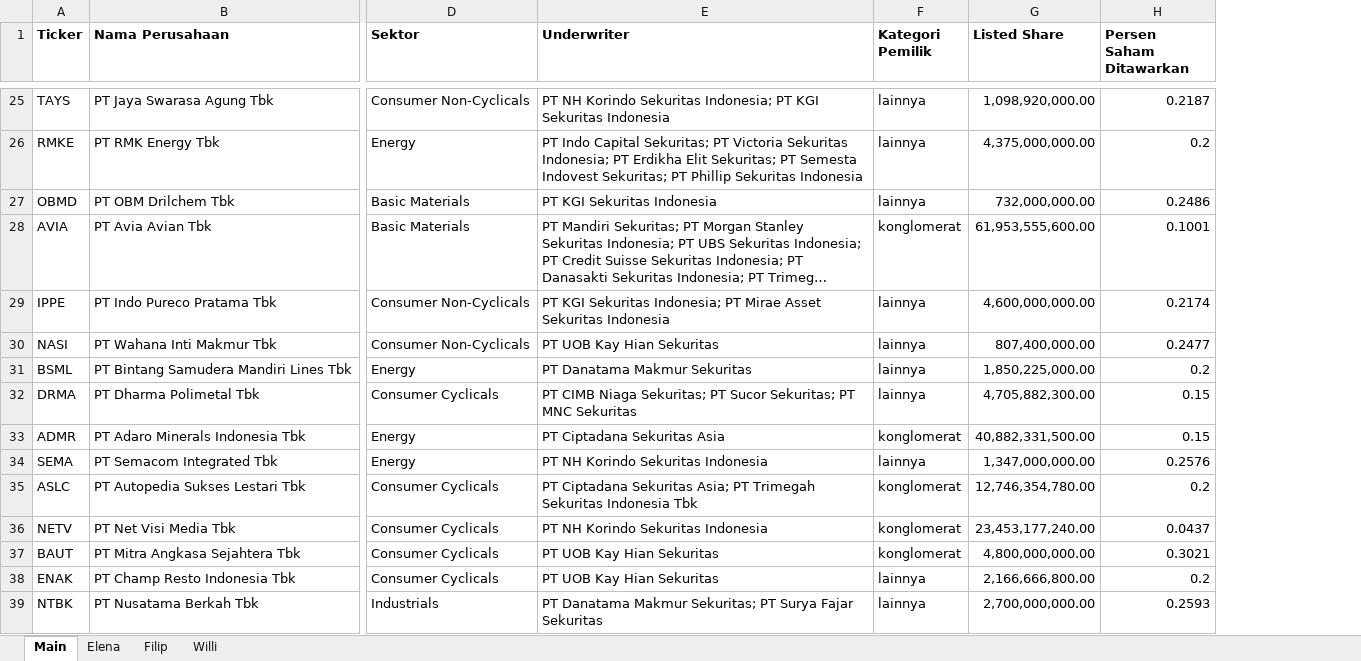
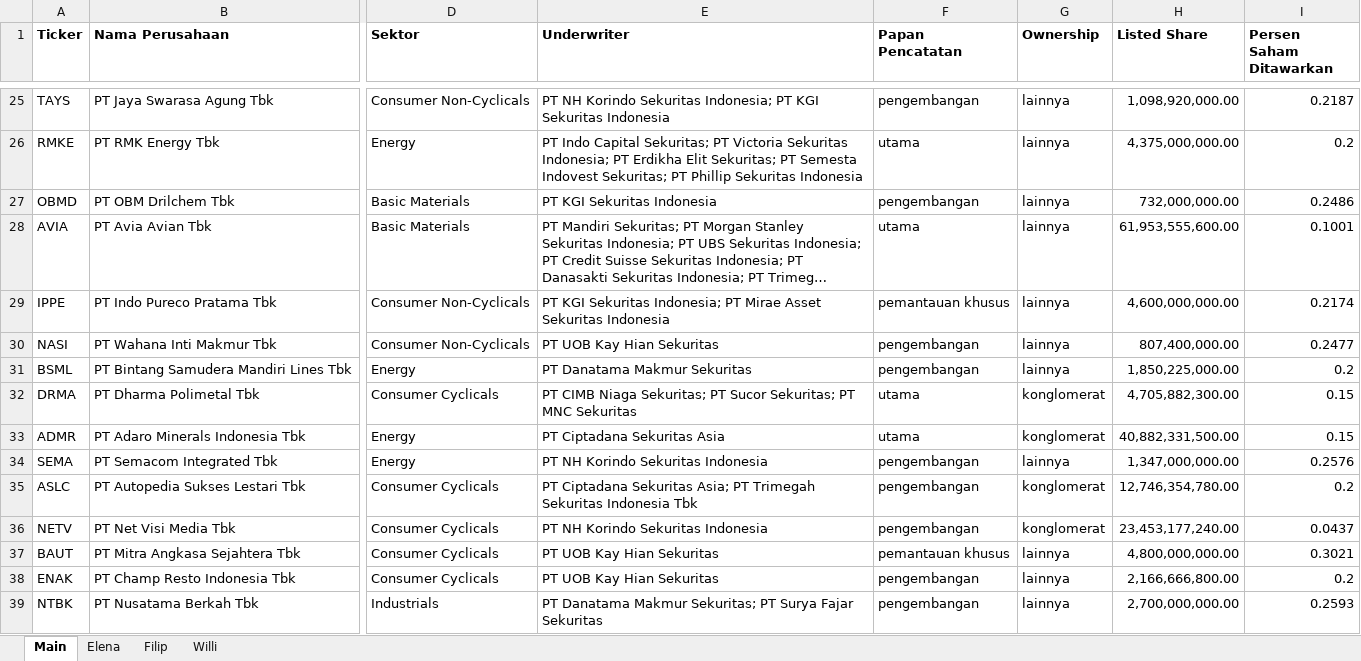
Before and after one commit to williamtheodoruswijaya/Datathon-UI-2025, an Excel workbook: data/Dataset Datathon IPO.xlsx, sheet Main, drawn as a sheet; only a part is shown, gaps mark what is left out; long unchanged cells end in …; values as stored, in another font and other column widths than the file's, no borders; charts and pictures not drawn; addresses are those after the commit; the diff covers the shown part only; the diff names each change by its address in the sheet, - before the commit and + after, or states it on an @@ line.

```diff
--- a/data/Dataset Datathon IPO.xlsx (sheet Main)
+++ b/data/Dataset Datathon IPO.xlsx (sheet Main)
+column F (Papan Pencatatan), rows 25-39: pengembangan | utama | pengembangan | utama | pemantauan khusus | pengembangan | pengembangan | utama | utama | pengembangan | pengembangan | pengembangan | pemantauan khusus | pengembangan | pengembangan
-G1: Kategori Pemilik
+G1: Ownership
-G28 (Ownership): konglomerat
+G28 (Ownership): lainnya
-G32 (Ownership): lainnya
+G32 (Ownership): konglomerat
-G37 (Ownership): konglomerat
+G37 (Ownership): lainnya
```
Also changed, not shown: 53 edited cells elsewhere in this sheet, 1 other file.
